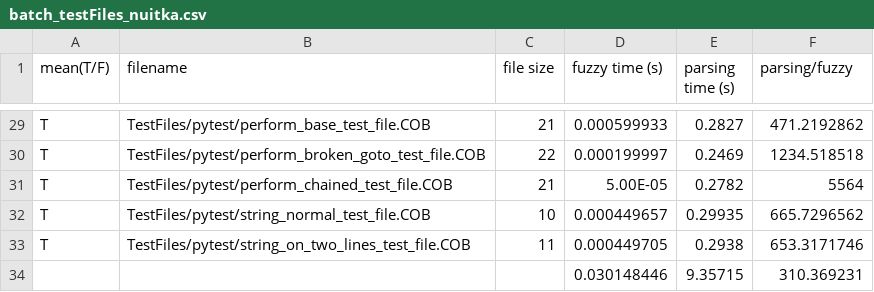
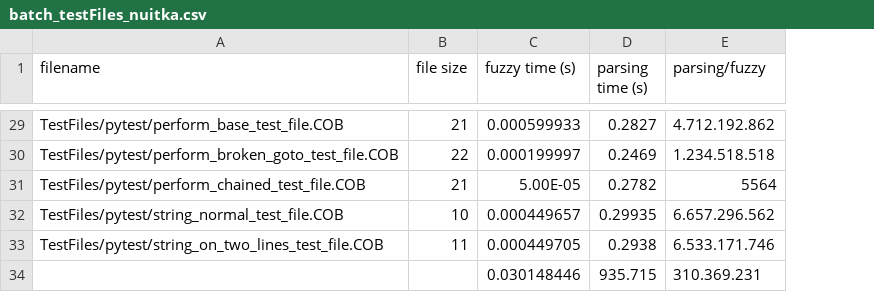
Before and after one commit to CelineDknp/SemiParsingCFG, a CSV file: results/batch_testFiles_nuitka.csv, drawn as a sheet; only a part is shown, gaps mark what is left out; removed rows and columns are numbered as before the commit, all else as after; the diff covers the shown part only; the diff names each change by its address in the sheet, - before the commit and + after, or states it on an @@ line.

```diff
--- a/results/batch_testFiles_nuitka.csv
+++ b/results/batch_testFiles_nuitka.csv
-column A (mean(T/F)), rows 29-33: all T
-E29 (parsing/fuzzy): 471.2192862
+E29 (parsing/fuzzy): 4.712.192.862
-E30 (parsing/fuzzy): 1234.518518
+E30 (parsing/fuzzy): 1.234.518.518
-E32 (parsing/fuzzy): 665.7296562
+E32 (parsing/fuzzy): 6.657.296.562
-E33 (parsing/fuzzy): 653.3171746
+E33 (parsing/fuzzy): 6.533.171.746
-D34 (parsing time (s)): 9.35715
+D34 (parsing time (s)): 935.715
-E34 (parsing/fuzzy): 310.369231
+E34 (parsing/fuzzy): 310.369.231
```
Also changed, not shown: 26 edited cells elsewhere in this file, results/batch_Delivery_V1_nuitka.csv, results/batch_Delivery_V2_nuitka.csv, 1 other file.
